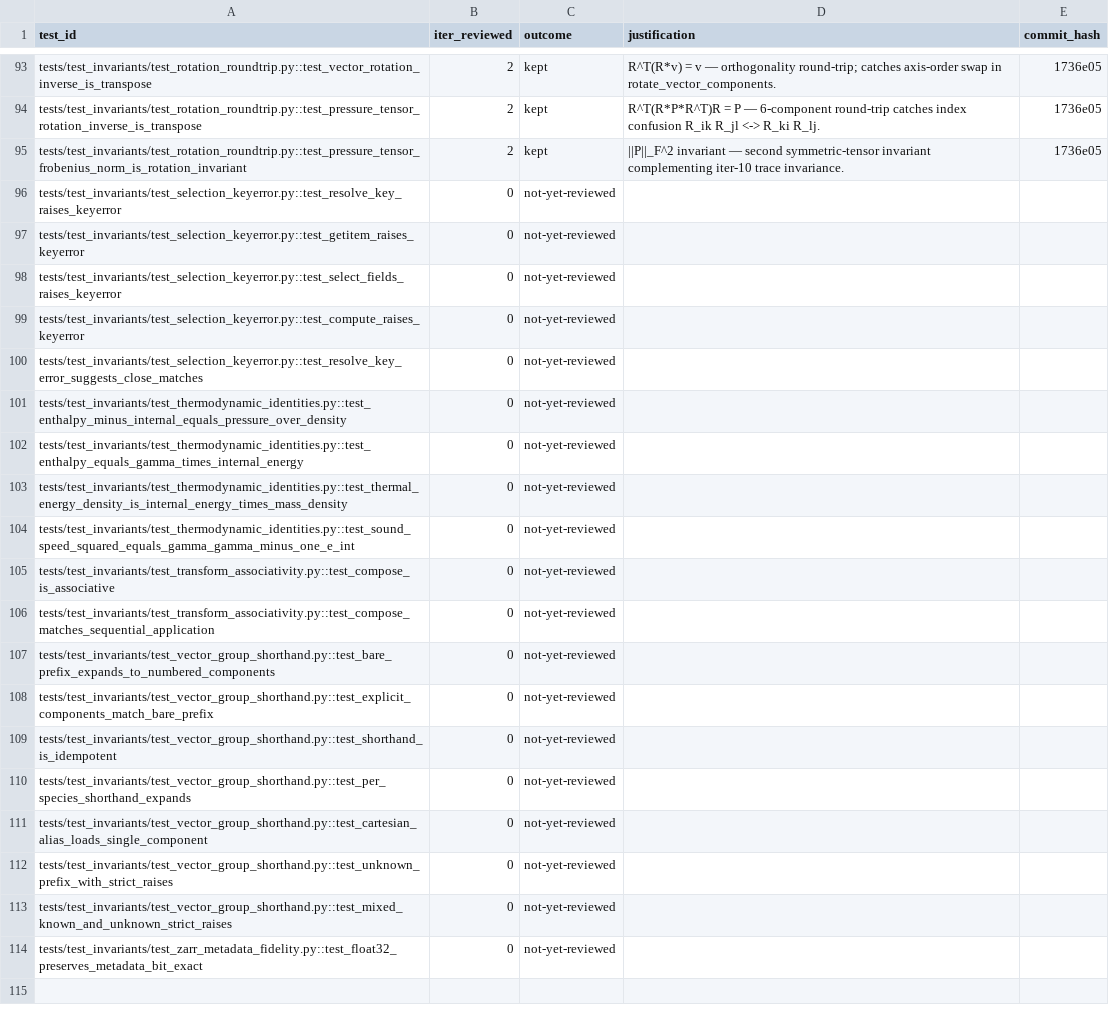
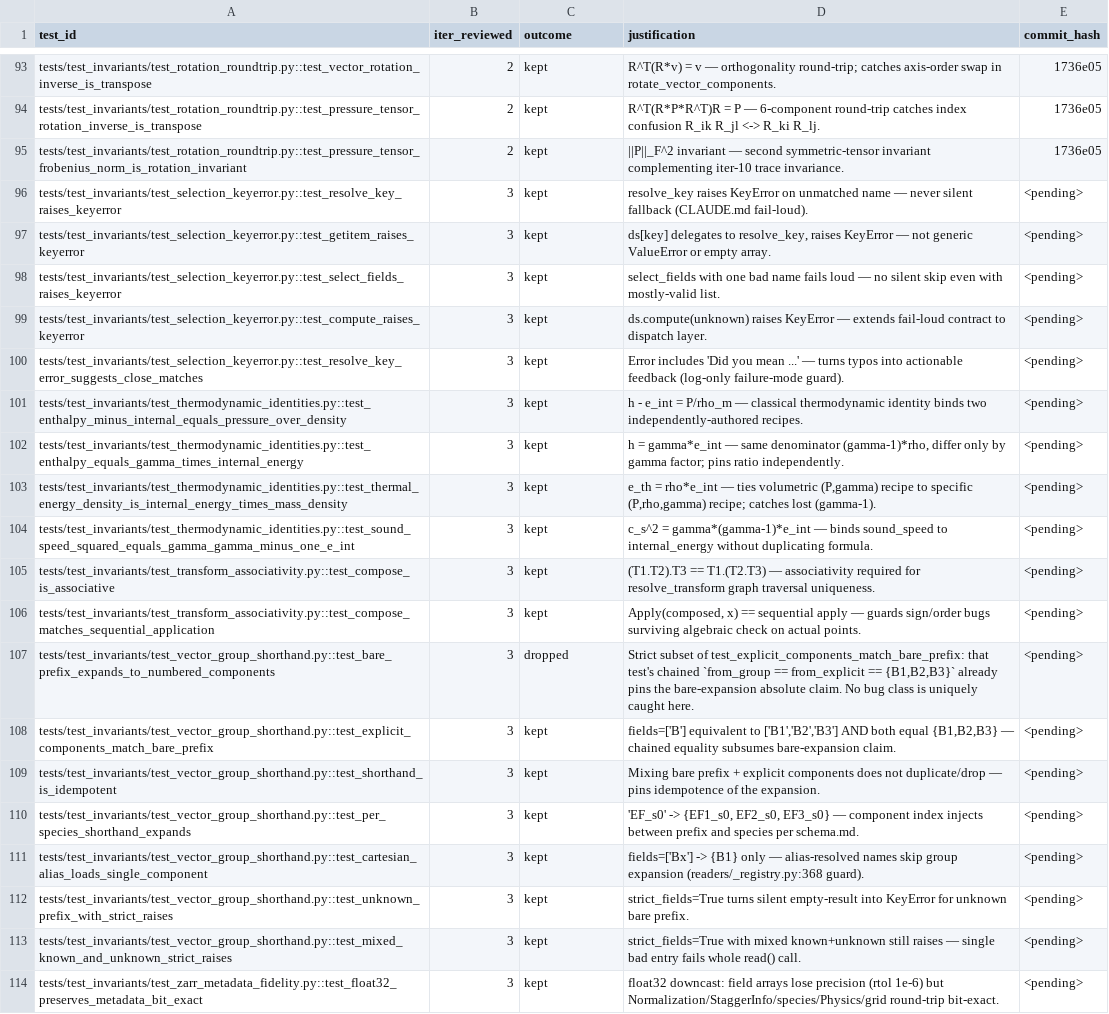
Before and after one commit to rusaitis/pypic, a TSV file: scoreboard-tests.tsv, drawn as a sheet; only a part is shown, gaps mark what is left out; the diff names each change by its address in the sheet, - before the commit and + after, or states it on an @@ line.

```diff
--- a/scoreboard-tests.tsv
+++ b/scoreboard-tests.tsv
-B96:B114 (iter_reviewed): 0
+B96:B114 (iter_reviewed): 3
-C96:C106 (outcome): not-yet-reviewed
+C96:C106 (outcome): kept
-D96 (justification): (empty)
+D96 (justification): resolve_key raises KeyError on unmatched name — never silent fallback (CLAUDE.md fail-loud).
-E96:E114 (commit_hash): (empty)
+E96:E114 (commit_hash): <pending>
-D97 (justification): (empty)
+D97 (justification): ds[key] delegates to resolve_key, raises KeyError — not generic ValueError or empty array.
-D98 (justification): (empty)
+D98 (justification): select_fields with one bad name fails loud — no silent skip even with mostly-valid list.
-D99 (justification): (empty)
+D99 (justification): ds.compute(unknown) raises KeyError — extends fail-loud contract to dispatch layer.
-D100 (justification): (empty)
+D100 (justification): Error includes 'Did you mean ...' — turns typos into actionable feedback (log-only failure-mode guard).
-D101 (justification): (empty)
+D101 (justification): h - e_int = P/rho_m — classical thermodynamic identity binds two independently-authored recipes.
-D102 (justification): (empty)
+D102 (justification): h = gamma*e_int — same denominator (gamma-1)*rho, differ only by gamma factor; pins ratio independently.
-D103 (justification): (empty)
+D103 (justification): e_th = rho*e_int — ties volumetric (P,gamma) recipe to specific (P,rho,gamma) recipe; catches lost (gamma-1).
-D104 (justification): (empty)
+D104 (justification): c_s^2 = gamma*(gamma-1)*e_int — binds sound_speed to internal_energy without duplicating formula.
-D105 (justification): (empty)
+D105 (justification): (T1.T2).T3 == T1.(T2.T3) — associativity required for resolve_transform graph traversal uniqueness.
-D106 (justification): (empty)
+D106 (justification): Apply(composed, x) == sequential apply — guards sign/order bugs surviving algebraic check on actual points.
-C107 (outcome): not-yet-reviewed
+C107 (outcome): dropped
-D107 (justification): (empty)
+D107 (justification): Strict subset of test_explicit_components_match_bare_prefix: that test's chained `from_group == from_explicit == {B1,B2,B3}` already pins the bare-expansion absolute claim. No bug class is uniquely caught here.
-C108:C114 (outcome): not-yet-reviewed
+C108:C114 (outcome): kept
-D108 (justification): (empty)
+D108 (justification): fields=['B'] equivalent to ['B1','B2','B3'] AND both equal {B1,B2,B3} — chained equality subsumes bare-expansion claim.
-D109 (justification): (empty)
+D109 (justification): Mixing bare prefix + explicit components does not duplicate/drop — pins idempotence of the expansion.
-D110 (justification): (empty)
+D110 (justification): 'EF_s0' -> {EF1_s0, EF2_s0, EF3_s0} — component index injects between prefix and species per schema.md.
-D111 (justification): (empty)
+D111 (justification): fields=['Bx'] -> {B1} only — alias-resolved names skip group expansion (readers/_registry.py:368 guard).
-D112 (justification): (empty)
+D112 (justification): strict_fields=True turns silent empty-result into KeyError for unknown bare prefix.
-D113 (justification): (empty)
+D113 (justification): strict_fields=True with mixed known+unknown still raises — single bad entry fails whole read() call.
-D114 (justification): (empty)
+D114 (justification): float32 downcast: field arrays lose precision (rtol 1e-6) but Normalization/StaggerInfo/species/Physics/grid round-trip bit-exact.
```
Also changed, not shown: 1 other file.
